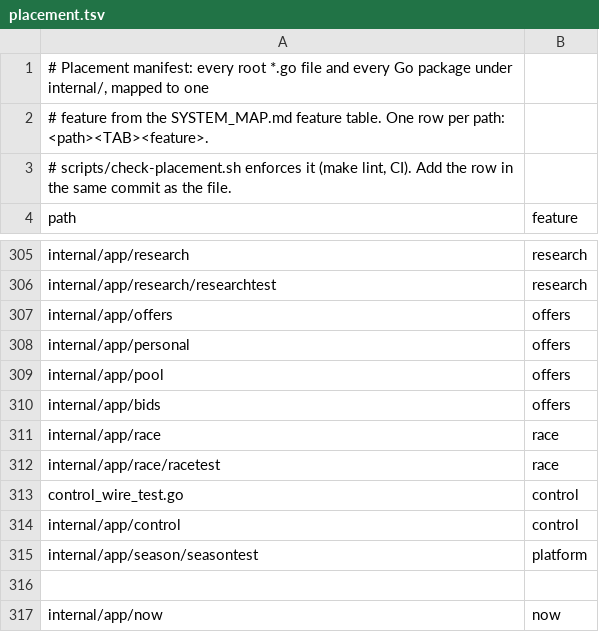
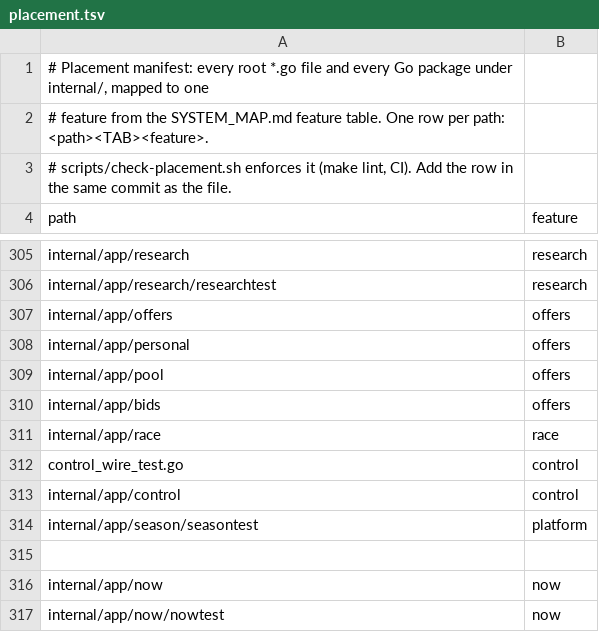
Before and after one commit to secureprospective/TheWarRoom, a TSV file: docs/architecture/placement.tsv, drawn as a sheet; only a part is shown, gaps mark what is left out; the shorter side is filled out with more unchanged rows; the diff names each change by its address in the sheet, - before the commit and + after, or states it on an @@ line.

Commit message:
docs: drop the removed racetest placement row [AI-assisted]

```diff
--- a/docs/architecture/placement.tsv
+++ b/docs/architecture/placement.tsv
-row 312: internal/app/race/racetest | race
```
